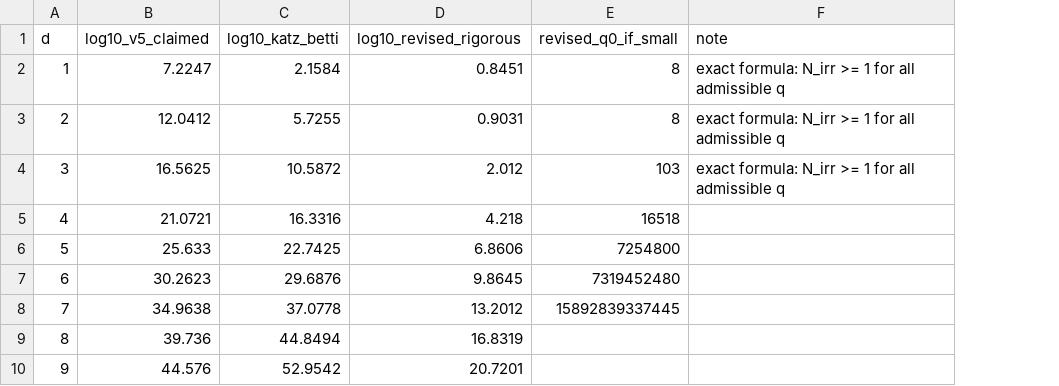
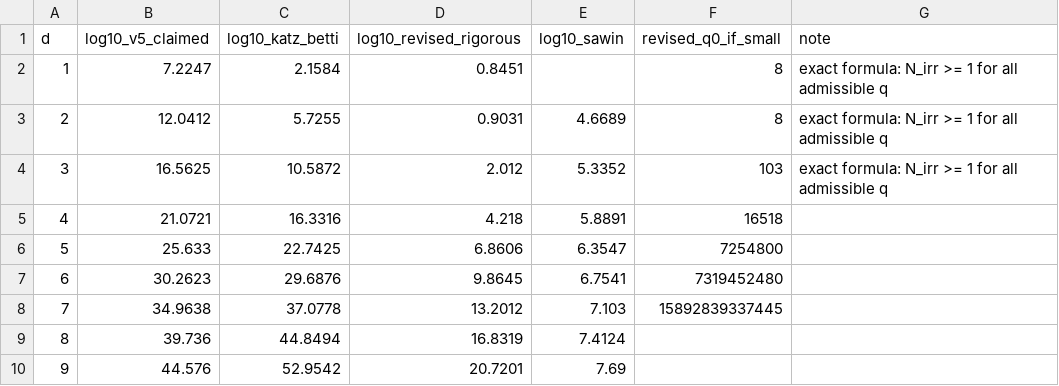
Before and after one commit to Ruqing1963/legendre-function-field, a CSV file: data/thresholds.csv, drawn as a sheet; only a part is shown; the diff names each change by its address in the sheet, - before the commit and + after, or states it on an @@ line.

Commit message:
Cite and compare with Sawin (Duke 2021); sharper bound on E
- paper: Sawin's short-interval bound in Sec. 1.2, Prop. 5.5 (threshold ~ (2d+2)^6),
  Lemma 4.5 (E <= dq + d^2 for p > 2d), identity #W(F_q) = sum of von Mangoldt,
  level-1/2 discussion and Sawin-Shusterman in Sec. 8
- thresholds: new Sawin column in data, table and fig4
- twisted_identity: check of the sharper E bound
- README and review reports updated accordingly

```diff
--- a/data/thresholds.csv
+++ b/data/thresholds.csv
+column E (log10_sawin), rows 3-10: 4.6689 | 5.3352 | 5.8891 | 6.3547 | 6.7541 | 7.103 | 7.4124 | 7.69
```
Also changed, not shown: data/twisted_identity.csv, 16 other files.
